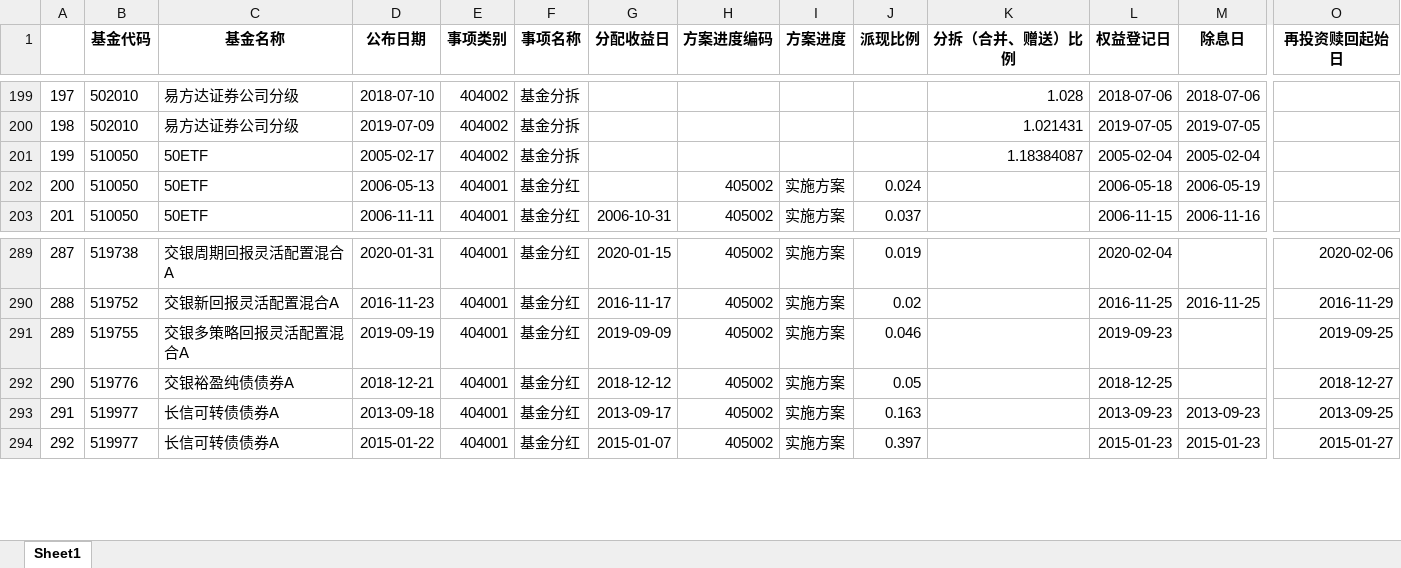
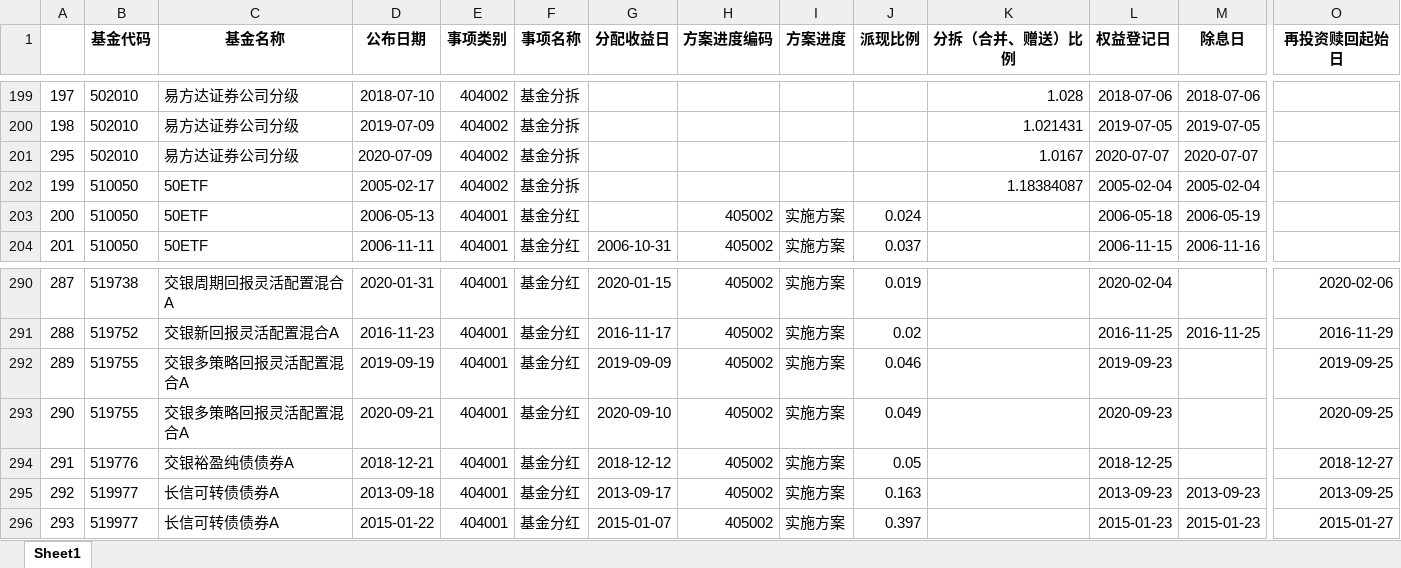
Before and after one commit to klq26/deal-record-temp, an Excel workbook: analysis/分红拆分记录.xlsx, sheet Sheet1, drawn as a sheet; only a part is shown, gaps mark what is left out; values as stored, in another font and other column widths than the file's, no borders; addresses are those after the commit; rows hold the shown columns only; the diff names each change by its address in the sheet, - before the commit and + after, or states it on an @@ line.

```diff
--- a/analysis/分红拆分记录.xlsx (sheet Sheet1)
+++ b/analysis/分红拆分记录.xlsx (sheet Sheet1)
+row 201: 295 | 502010 | 易方达证券公司分级 | 2020-07-09 | 404002 | 基金分拆 |  |  |  |  | 1.0167 | 2020-07-07 | 2020-07-07
+row 293: 290 | 519755 | 交银多策略回报灵活配置混合A | 2020-09-21 | 404001 | 基金分红 | 2020-09-10 | 405002 | 实施方案 | 0.049 |  | 2020-09-23 |  | 2020-09-25
@@ column A renumbered from row 294 down @@
```
Also changed, not shown: analysis/全部交易日.xlsx, analysis/基金净值数据.xlsx, 45 other files.
